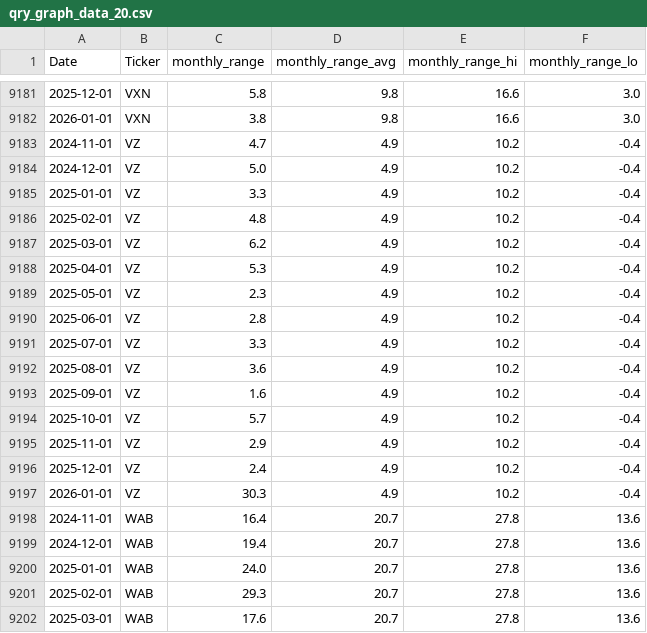
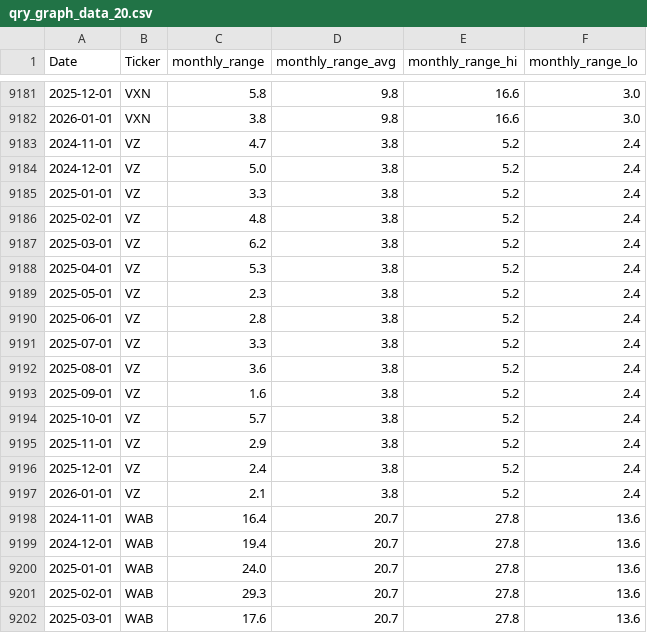
Before and after one commit to MarkmentumResearch/Demo, a CSV file: data/qry_graph_data_20.csv, drawn as a sheet; only a part is shown, gaps mark what is left out.

```diff
--- a/data/qry_graph_data_20.csv
+++ b/data/qry_graph_data_20.csv
@@ -9182,17 +9182,17 @@ Date,Ticker,monthly_range,monthly_range_avg,monthly_range_hi,monthly_range_lo
 2026-01-01,VXN,3.8,9.8,16.6,3.0
-2024-11-01,VZ,4.7,4.9,10.2,-0.4
-2024-12-01,VZ,5.0,4.9,10.2,-0.4
-2025-01-01,VZ,3.3,4.9,10.2,-0.4
-2025-02-01,VZ,4.8,4.9,10.2,-0.4
-2025-03-01,VZ,6.2,4.9,10.2,-0.4
-2025-04-01,VZ,5.3,4.9,10.2,-0.4
-2025-05-01,VZ,2.3,4.9,10.2,-0.4
-2025-06-01,VZ,2.8,4.9,10.2,-0.4
-2025-07-01,VZ,3.3,4.9,10.2,-0.4
-2025-08-01,VZ,3.6,4.9,10.2,-0.4
-2025-09-01,VZ,1.6,4.9,10.2,-0.4
-2025-10-01,VZ,5.7,4.9,10.2,-0.4
-2025-11-01,VZ,2.9,4.9,10.2,-0.4
-2025-12-01,VZ,2.4,4.9,10.2,-0.4
-2026-01-01,VZ,30.3,4.9,10.2,-0.4
+2024-11-01,VZ,4.7,3.8,5.2,2.4
+2024-12-01,VZ,5.0,3.8,5.2,2.4
+2025-01-01,VZ,3.3,3.8,5.2,2.4
+2025-02-01,VZ,4.8,3.8,5.2,2.4
+2025-03-01,VZ,6.2,3.8,5.2,2.4
+2025-04-01,VZ,5.3,3.8,5.2,2.4
+2025-05-01,VZ,2.3,3.8,5.2,2.4
+2025-06-01,VZ,2.8,3.8,5.2,2.4
+2025-07-01,VZ,3.3,3.8,5.2,2.4
+2025-08-01,VZ,3.6,3.8,5.2,2.4
+2025-09-01,VZ,1.6,3.8,5.2,2.4
+2025-10-01,VZ,5.7,3.8,5.2,2.4
+2025-11-01,VZ,2.9,3.8,5.2,2.4
+2025-12-01,VZ,2.4,3.8,5.2,2.4
+2026-01-01,VZ,2.1,3.8,5.2,2.4
 2024-11-01,WAB,16.4,20.7,27.8,13.6
```
Also changed, not shown: data/model_score_day_change.csv, data/qry_graph_data_25.csv, 28 other files.
